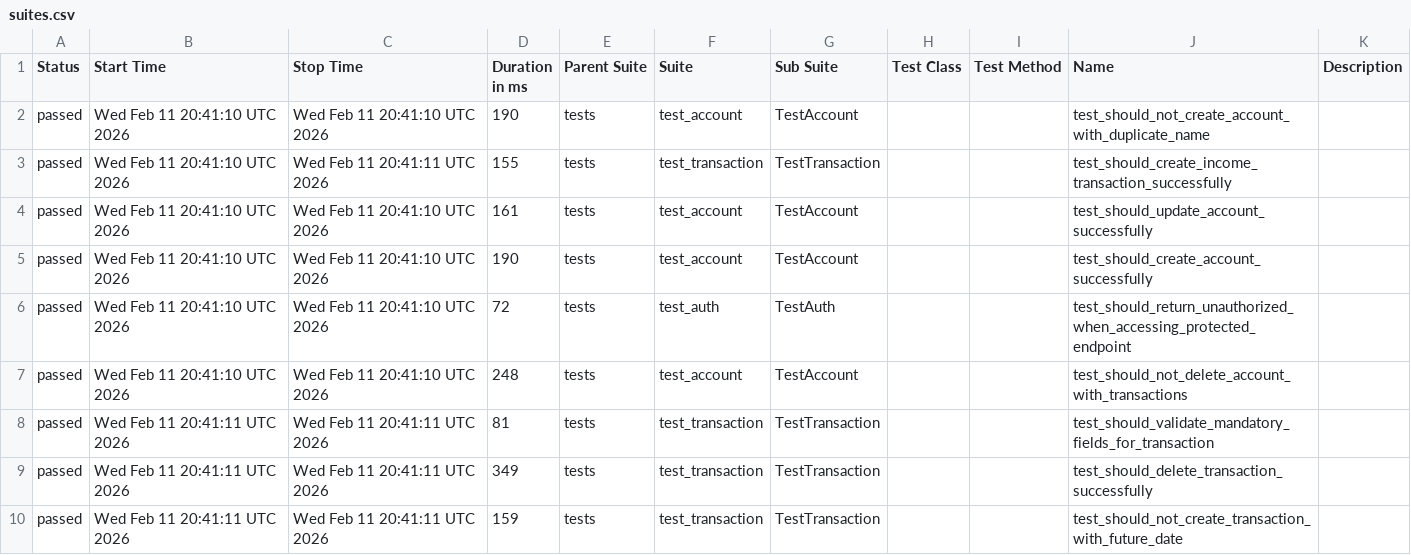
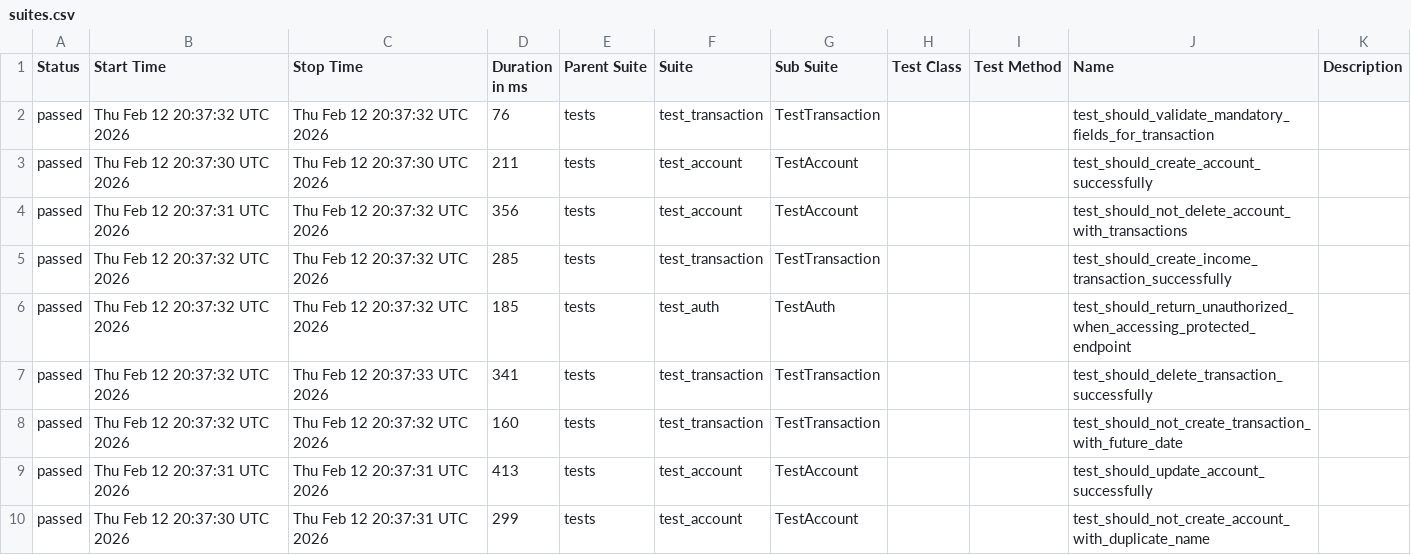
Before and after one commit to JosinaldoGJunior/python-automation-api-test, a CSV file: data/suites.csv, drawn as a sheet.

```diff
--- a/data/suites.csv
+++ b/data/suites.csv
@@ -1,10 +1,10 @@
 "Status","Start Time","Stop Time","Duration in ms","Parent Suite","Suite","Sub Suite","Test Class","Test Method","Name","Description"
-"passed","Wed Feb 11 20:41:10 UTC 2026","Wed Feb 11 20:41:10 UTC 2026","190","tests","test_account","TestAccount","","","test_should_not_create_account_with_duplicate_name",""
-"passed","Wed Feb 11 20:41:10 UTC 2026","Wed Feb 11 20:41:11 UTC 2026","155","tests","test_transaction","TestTransaction","","","test_should_create_income_transaction_successfully",""
-"passed","Wed Feb 11 20:41:10 UTC 2026","Wed Feb 11 20:41:10 UTC 2026","161","tests","test_account","TestAccount","","","test_should_update_account_successfully",""
-"passed","Wed Feb 11 20:41:10 UTC 2026","Wed Feb 11 20:41:10 UTC 2026","190","tests","test_account","TestAccount","","","test_should_create_account_successfully",""
-"passed","Wed Feb 11 20:41:10 UTC 2026","Wed Feb 11 20:41:10 UTC 2026","72","tests","test_auth","TestAuth","","","test_should_return_unauthorized_when_accessing_protected_endpoint",""
-"passed","Wed Feb 11 20:41:10 UTC 2026","Wed Feb 11 20:41:10 UTC 2026","248","tests","test_account","TestAccount","","","test_should_not_delete_account_with_transactions",""
-"passed","Wed Feb 11 20:41:11 UTC 2026","Wed Feb 11 20:41:11 UTC 2026","81","tests","test_transaction","TestTransaction","","","test_should_validate_mandatory_fields_for_transaction",""
-"passed","Wed Feb 11 20:41:11 UTC 2026","Wed Feb 11 20:41:11 UTC 2026","349","tests","test_transaction","TestTransaction","","","test_should_delete_transaction_successfully",""
-"passed","Wed Feb 11 20:41:11 UTC 2026","Wed Feb 11 20:41:11 UTC 2026","159","tests","test_transaction","TestTransaction","","","test_should_not_create_transaction_with_future_date",""
+"passed","Thu Feb 12 20:37:32 UTC 2026","Thu Feb 12 20:37:32 UTC 2026","76","tests","test_transaction","TestTransaction","","","test_should_validate_mandatory_fields_for_transaction",""
+"passed","Thu Feb 12 20:37:30 UTC 2026","Thu Feb 12 20:37:30 UTC 2026","211","tests","test_account","TestAccount","","","test_should_create_account_successfully",""
+"passed","Thu Feb 12 20:37:31 UTC 2026","Thu Feb 12 20:37:32 UTC 2026","356","tests","test_account","TestAccount","","","test_should_not_delete_account_with_transactions",""
+"passed","Thu Feb 12 20:37:32 UTC 2026","Thu Feb 12 20:37:32 UTC 2026","285","tests","test_transaction","TestTransaction","","","test_should_create_income_transaction_successfully",""
+"passed","Thu Feb 12 20:37:32 UTC 2026","Thu Feb 12 20:37:32 UTC 2026","185","tests","test_auth","TestAuth","","","test_should_return_unauthorized_when_accessing_protected_endpoint",""
+"passed","Thu Feb 12 20:37:32 UTC 2026","Thu Feb 12 20:37:33 UTC 2026","341","tests","test_transaction","TestTransaction","","","test_should_delete_transaction_successfully",""
+"passed","Thu Feb 12 20:37:32 UTC 2026","Thu Feb 12 20:37:32 UTC 2026","160","tests","test_transaction","TestTransaction","","","test_should_not_create_transaction_with_future_date",""
+"passed","Thu Feb 12 20:37:31 UTC 2026","Thu Feb 12 20:37:31 UTC 2026","413","tests","test_account","TestAccount","","","test_should_update_account_successfully",""
+"passed","Thu Feb 12 20:37:30 UTC 2026","Thu Feb 12 20:37:31 UTC 2026","299","tests","test_account","TestAccount","","","test_should_not_create_account_with_duplicate_name",""
```
Also changed, not shown: 32 other files.
